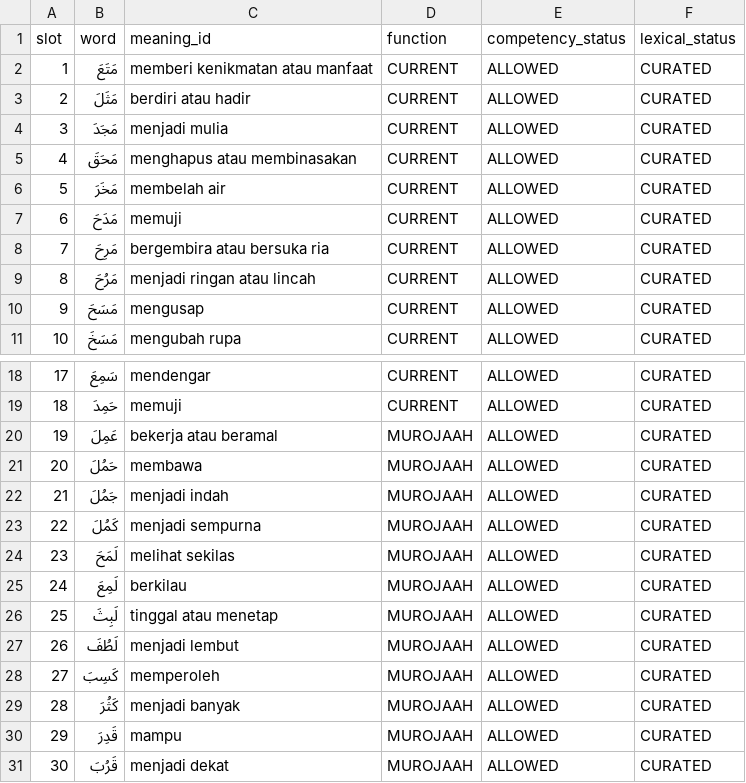
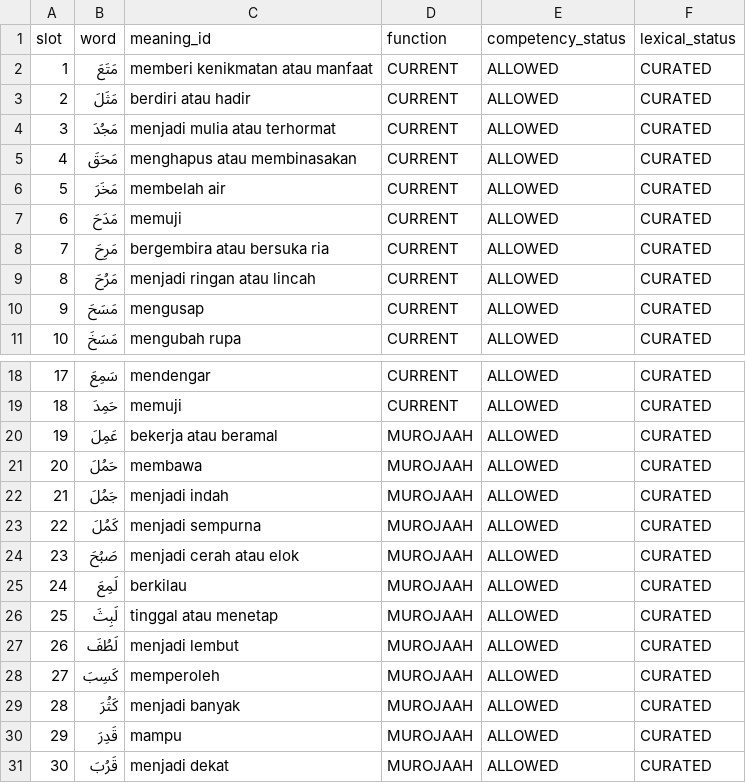
Before and after one commit to pesantrenriqa-boop/QURBATA, a CSV file: content/qwo/registry/JILID-2-P015-LEXICAL-FOUNDATION-V1.csv, drawn as a sheet; only a part is shown, gaps mark what is left out.

Commit message:
fix(jilid2): raise P015 damma count to gate without reducing kasra

```diff
--- a/content/qwo/registry/JILID-2-P015-LEXICAL-FOUNDATION-V1.csv
+++ b/content/qwo/registry/JILID-2-P015-LEXICAL-FOUNDATION-V1.csv
@@ -3,3 +3,3 @@ slot,word,meaning_id,function,competency_status,lexical_status
 2,مَثَلَ,berdiri atau hadir,CURRENT,ALLOWED,CURATED
-3,مَجَدَ,menjadi mulia,CURRENT,ALLOWED,CURATED
+3,مَجُدَ,menjadi mulia atau terhormat,CURRENT,ALLOWED,CURATED
 4,مَحَقَ,menghapus atau membinasakan,CURRENT,ALLOWED,CURATED
@@ -23,3 +23,3 @@ slot,word,meaning_id,function,competency_status,lexical_status
 22,كَمُلَ,menjadi sempurna,MUROJAAH,ALLOWED,CURATED
-23,لَمَحَ,melihat sekilas,MUROJAAH,ALLOWED,CURATED
+23,صَبُحَ,menjadi cerah atau elok,MUROJAAH,ALLOWED,CURATED
 24,لَمِعَ,berkilau,MUROJAAH,ALLOWED,CURATED
```
